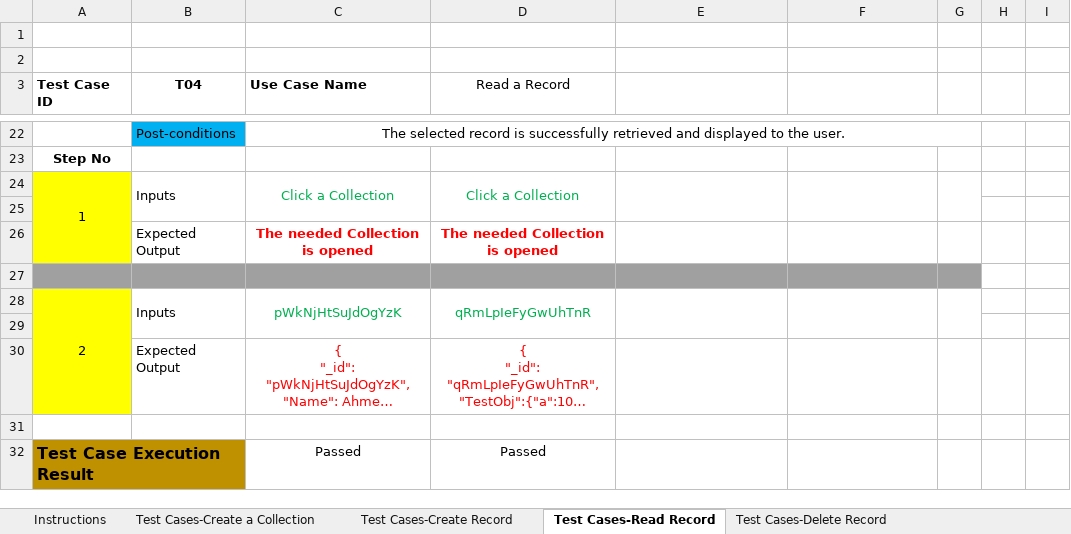
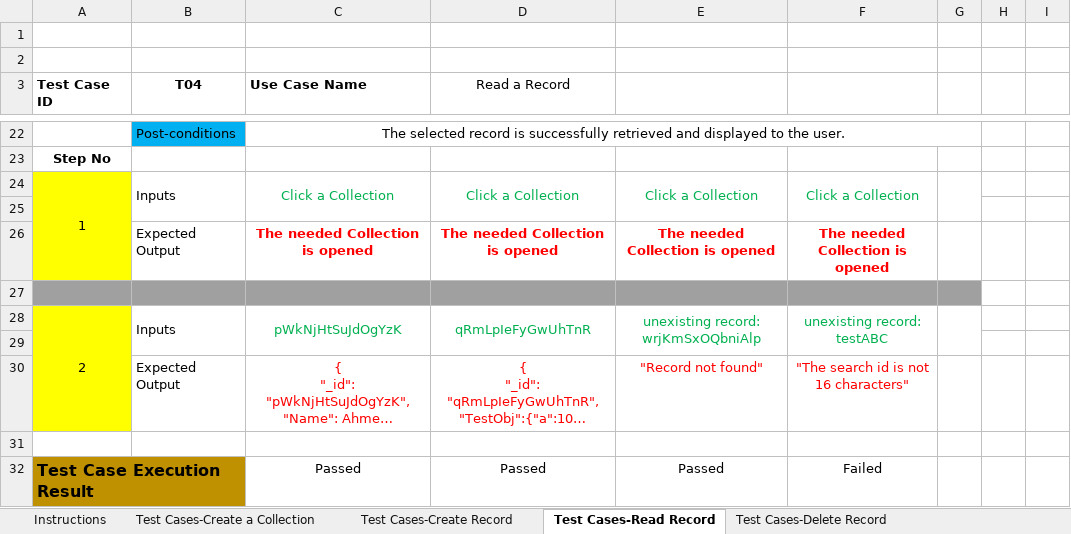
Before and after one commit to ahmediq-git/p06-Opensource_Backend, an Excel workbook: Development/Sprint-2/TestCases_Opensource_Backend.xlsx, sheet Test Cases-Read Record, drawn as a sheet; only a part is shown, gaps mark what is left out; long unchanged cells end in …; values as stored, in another font and other column widths than the file's, no borders; ↵ is a line break in a cell; the diff names each change by its address in the sheet, - before the commit and + after, or states it on an @@ line.

Commit message:
Updated tests

```diff
--- a/Development/Sprint-2/TestCases_Opensource_Backend.xlsx (sheet Test Cases-Read Record)
+++ b/Development/Sprint-2/TestCases_Opensource_Backend.xlsx (sheet Test Cases-Read Record)
-E24: (empty)
+E24: Click a Collection
-F24: (empty)
+F24: Click a Collection
-E26: (empty)
+E26: The needed Collection is opened
-F26: (empty)
+F26: The needed Collection is opened
-E28: (empty)
+E28: unexisting record: ↵ wrjKmSxOQbniAlp
-F28: (empty)
+F28: unexisting record: ↵ testABC
-E30: (empty)
+E30: "Record not found"
-F30: (empty)
+F30: "The search id is not 16 characters"
-E32: (empty)
+E32: Passed
-F32: (empty)
+F32: Failed
```
Also changed, not shown: sheet Test Cases-Delete Record, 3 other files.
